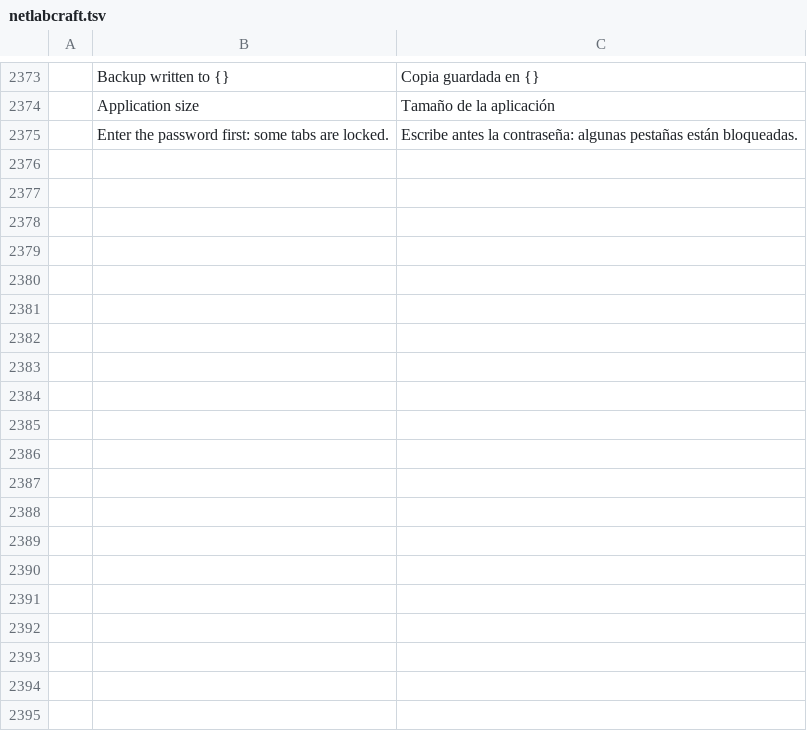
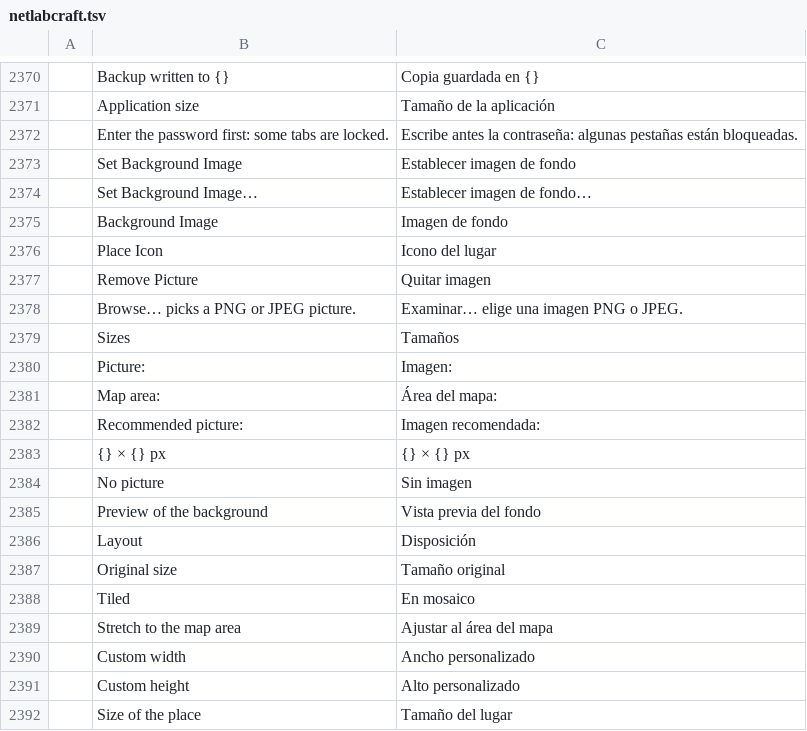
Before and after one commit to ayozetr/netlabcraft, a TSV file: locales/es/netlabcraft.tsv, drawn as a sheet; only a part is shown, gaps mark what is left out; the diff covers the shown part only; the diff names each change by its address in the sheet, - before the commit and + after, or states it on an @@ line.

```diff
--- a/locales/es/netlabcraft.tsv
+++ b/locales/es/netlabcraft.tsv
+row 2373:  | Set Background Image | Establecer imagen de fondo
+row 2374:  | Set Background Image… | Establecer imagen de fondo…
+row 2375:  | Background Image | Imagen de fondo
+row 2376:  | Place Icon | Icono del lugar
+row 2377:  | Remove Picture | Quitar imagen
+row 2378:  | Browse… picks a PNG or JPEG picture. | Examinar… elige una imagen PNG o JPEG.
+row 2379:  | Sizes | Tamaños
+row 2380:  | Picture: | Imagen:
+row 2381:  | Map area: | Área del mapa:
+row 2382:  | Recommended picture: | Imagen recomendada:
+row 2383:  | {} × {} px | {} × {} px
+row 2384:  | No picture | Sin imagen
+row 2385:  | Preview of the background | Vista previa del fondo
+row 2386:  | Layout | Disposición
+row 2387:  | Original size | Tamaño original
+row 2388:  | Tiled | En mosaico
+row 2389:  | Stretch to the map area | Ajustar al área del mapa
+row 2390:  | Custom width | Ancho personalizado
+row 2391:  | Custom height | Alto personalizado
+row 2392:  | Size of the place | Tamaño del lugar
```
Also changed, not shown: 15 added rows and 3 removed rows elsewhere in this file, locales/de/netlabcraft.tsv, locales/fr/netlabcraft.tsv, 22 other files.
